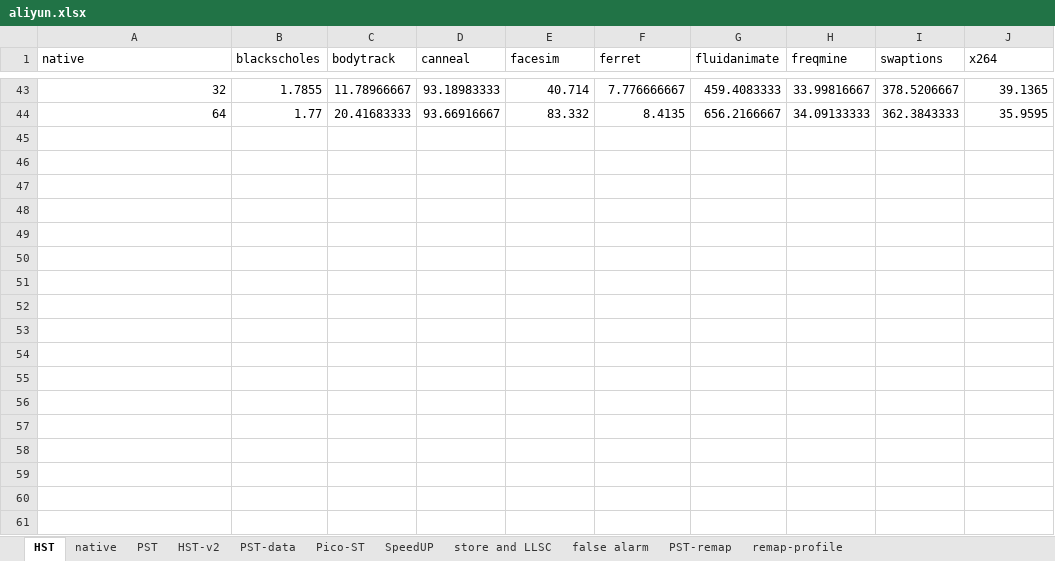
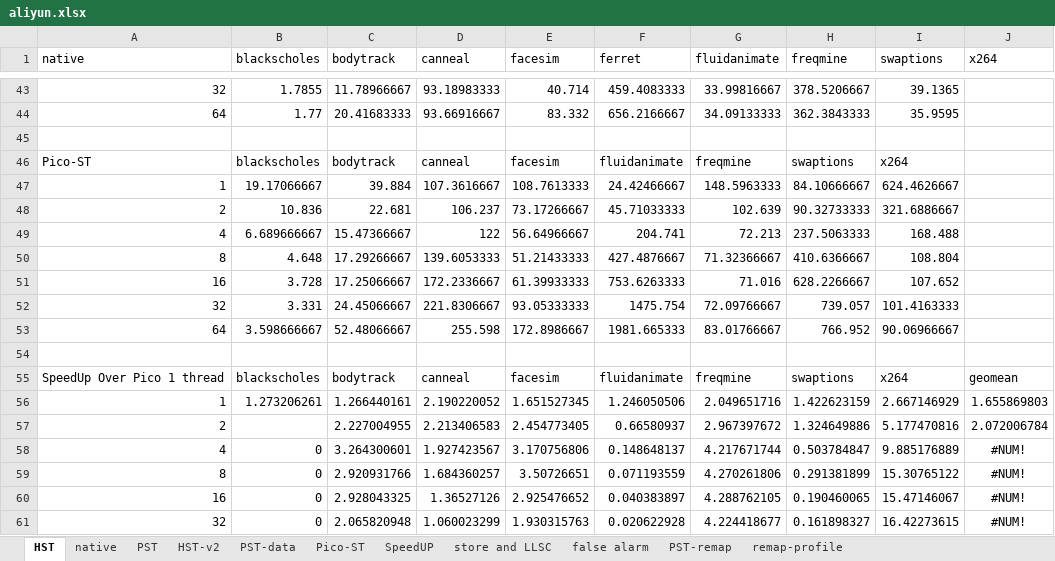
Before and after one commit to NKU-EmbeddedSystem/ABA-Data, an Excel workbook: aliyun.xlsx, sheet HST, drawn as a sheet; only a part is shown, gaps mark what is left out; values as stored, in another font and other column widths than the file's, no borders; the diff covers the shown part only; the diff names each change by its address in the sheet, - before the commit and + after, or states it on an @@ line.

Commit message:
add remap speedup

```diff
--- a/aliyun.xlsx (sheet HST)
+++ b/aliyun.xlsx (sheet HST)
-F43 (ferret): 7.776666667
+F43 (ferret): 459.4083333
-G43 (fluidanimate): 459.4083333
+G43 (fluidanimate): 33.99816667
-H43 (freqmine): 33.99816667
+H43 (freqmine): 378.5206667
-I43 (swaptions): 378.5206667
+I43 (swaptions): 39.1365
-J43 (x264): 39.1365
+J43 (x264): (empty)
-F44 (ferret): 8.4135
+F44 (ferret): 656.2166667
-G44 (fluidanimate): 656.2166667
+G44 (fluidanimate): 34.09133333
-H44 (freqmine): 34.09133333
+H44 (freqmine): 362.3843333
-I44 (swaptions): 362.3843333
+I44 (swaptions): 35.9595
-J44 (x264): 35.9595
+J44 (x264): (empty)
+row 45: (empty)
+row 46: Pico-ST | blackscholes | bodytrack | canneal | facesim | fluidanimate | freqmine | swaptions | x264
+row 47: 1 | 19.17066667 | 39.884 | 107.3616667 | 108.7613333 | 24.42466667 | 148.5963333 | 84.10666667 | 624.4626667
+row 48: 2 | 10.836 | 22.681 | 106.237 | 73.17266667 | 45.71033333 | 102.639 | 90.32733333 | 321.6886667
+row 49: 4 | 6.689666667 | 15.47366667 | 122 | 56.64966667 | 204.741 | 72.213 | 237.5063333 | 168.488
+row 50: 8 | 4.648 | 17.29266667 | 139.6053333 | 51.21433333 | 427.4876667 | 71.32366667 | 410.6366667 | 108.804
+row 51: 16 | 3.728 | 17.25066667 | 172.2336667 | 61.39933333 | 753.6263333 | 71.016 | 628.2266667 | 107.652
+row 52: 32 | 3.331 | 24.45066667 | 221.8306667 | 93.05333333 | 1475.754 | 72.09766667 | 739.057 | 101.4163333
+row 53: 64 | 3.598666667 | 52.48066667 | 255.598 | 172.8986667 | 1981.665333 | 83.01766667 | 766.952 | 90.06966667
+row 54: (empty)
+row 55: SpeedUp Over Pico 1 thread | blackscholes | bodytrack | canneal | facesim | fluidanimate | freqmine | swaptions | x264 | geomean
+row 56: 1 | 1.273206261 | 1.266440161 | 2.190220052 | 1.651527345 | 1.246050506 | 2.049651716 | 1.422623159 | 2.667146929 | 1.655869803
+row 57: 2 |  | 2.227004955 | 2.213406583 | 2.454773405 | 0.66580937 | 2.967397672 | 1.324649886 | 5.177470816 | 2.072006784
+row 58: 4 | 0 | 3.264300601 | 1.927423567 | 3.170756806 | 0.148648137 | 4.217671744 | 0.503784847 | 9.885176889 | #NUM!
+row 59: 8 | 0 | 2.920931766 | 1.684360257 | 3.50726651 | 0.071193559 | 4.270261806 | 0.291381899 | 15.30765122 | #NUM!
+row 60: 16 | 0 | 2.928043325 | 1.36527126 | 2.925476652 | 0.040383897 | 4.288762105 | 0.190460065 | 15.47146067 | #NUM!
+row 61: 32 | 0 | 2.065820948 | 1.060023299 | 1.930315763 | 0.020622928 | 4.224418677 | 0.161898327 | 16.42273615 | #NUM!
```
Also changed, not shown: 11 added rows and 30 edited cells elsewhere in this sheet, 27 other files.
